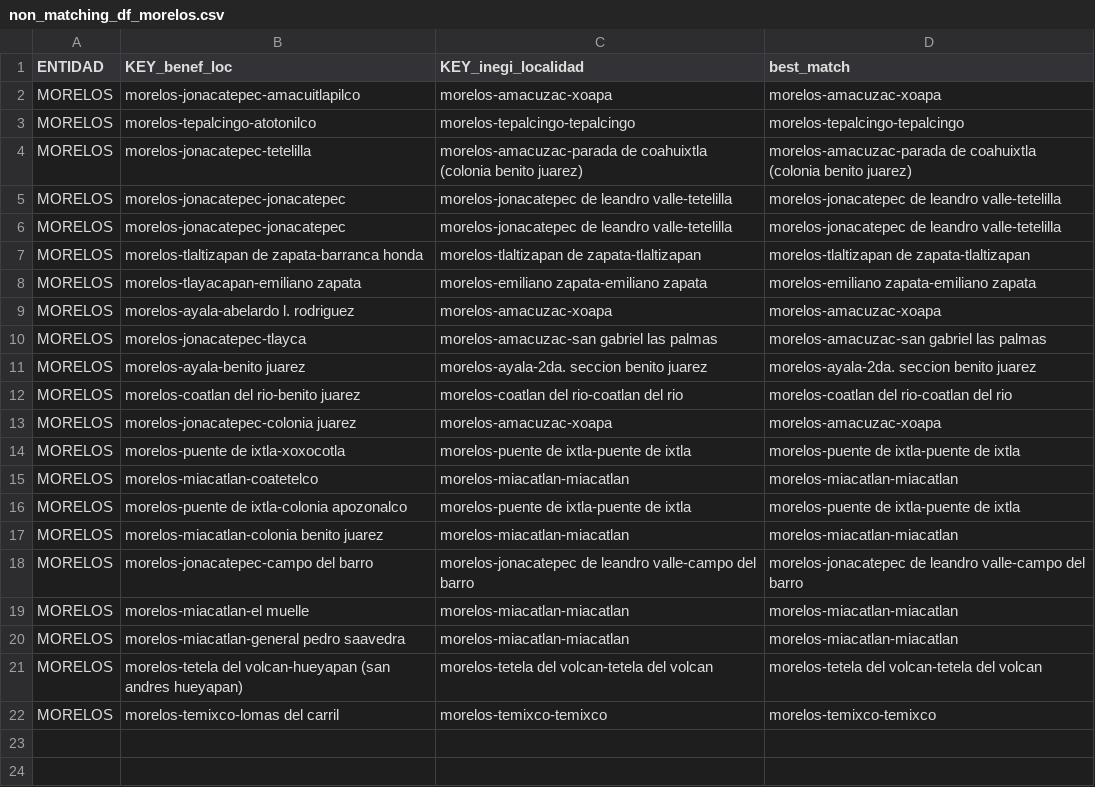
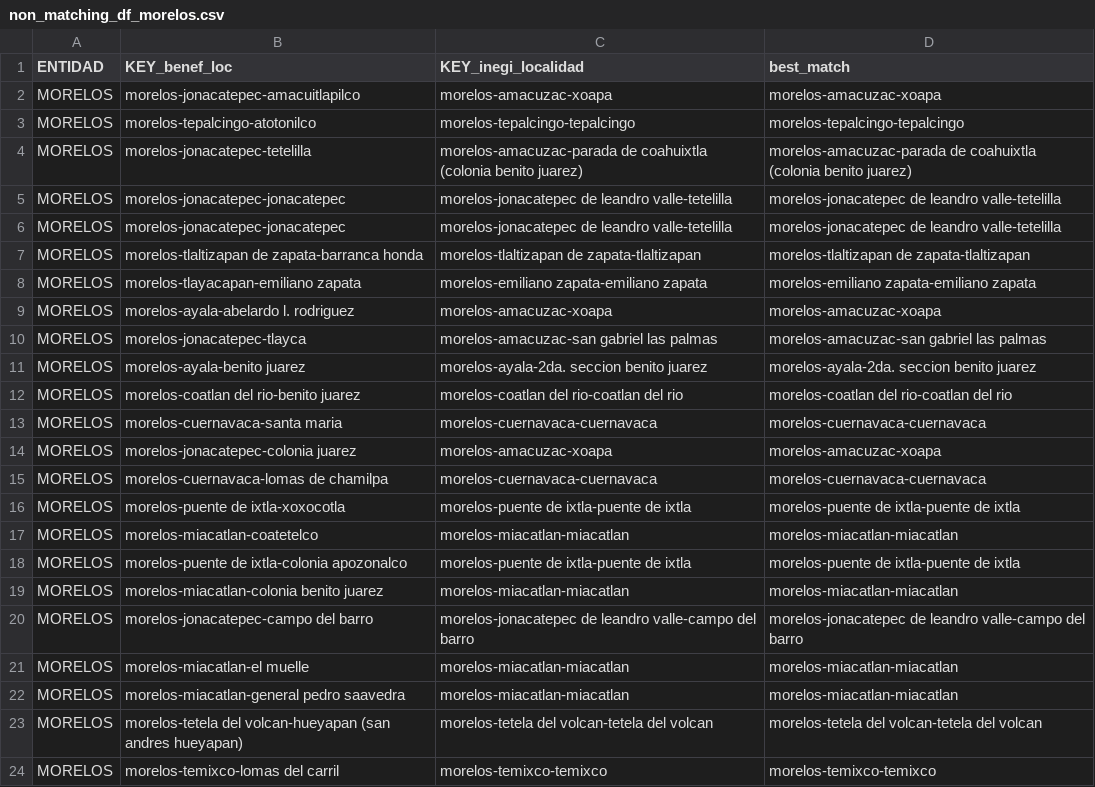
Before and after one commit to DGRIA/SESNA-Fertilizantes, a CSV file: data/productores_beneficiarios 2019-2022/diccionarios_E3/non_matching_df_morelos.csv, drawn as a sheet; the diff names each change by its address in the sheet, - before the commit and + after, or states it on an @@ line.

```diff
--- a/data/productores_beneficiarios 2019-2022/diccionarios_E3/non_matching_df_morelos.csv
+++ b/data/productores_beneficiarios 2019-2022/diccionarios_E3/non_matching_df_morelos.csv
+row 13: MORELOS | morelos-cuernavaca-santa maria | morelos-cuernavaca-cuernavaca | morelos-cuernavaca-cuernavaca
+row 15: MORELOS | morelos-cuernavaca-lomas de chamilpa | morelos-cuernavaca-cuernavaca | morelos-cuernavaca-cuernavaca
```
Also changed, not shown: data/productores_beneficiarios 2019-2022/diccionarios_E3/non_matching_df_chiapas.csv, data/productores_beneficiarios 2019-2022/diccionarios_E3/non_matching_df_durango.csv, 11 other files.
